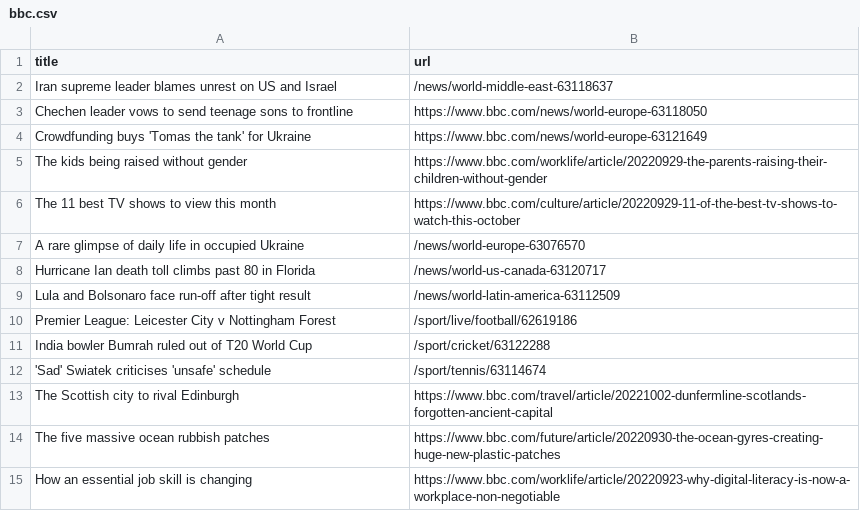
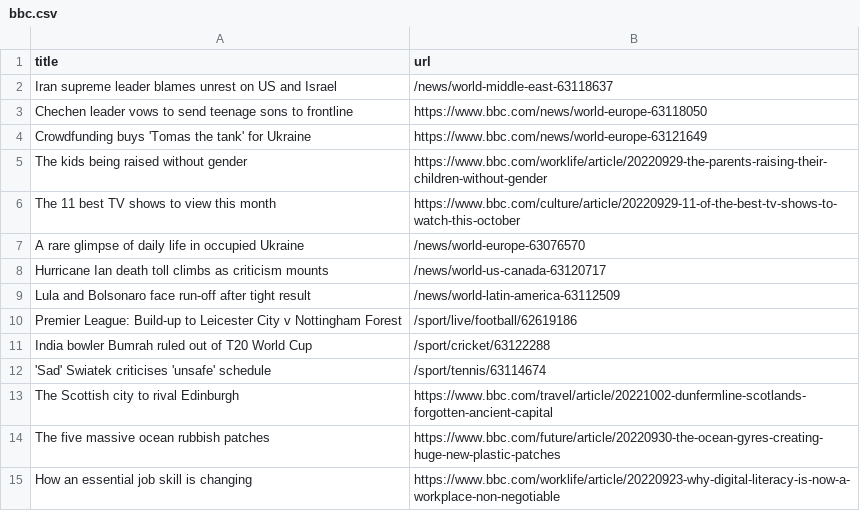
Before and after one commit to torythetortle/automatic-scraper-bbc, a CSV file: bbc.csv, drawn as a sheet; only a part is shown.

```diff
--- a/bbc.csv
+++ b/bbc.csv
@@ -7,5 +7,5 @@ The 11 best TV shows to view this month,https://www.bbc.com/culture/article/2022
 A rare glimpse of daily life in occupied Ukraine,/news/world-europe-63076570
-Hurricane Ian death toll climbs past 80 in Florida,/news/world-us-canada-63120717
+Hurricane Ian death toll climbs as criticism mounts,/news/world-us-canada-63120717
 Lula and Bolsonaro face run-off after tight result,/news/world-latin-america-63112509
-Premier League: Leicester City v Nottingham Forest,/sport/live/football/62619186
+Premier League: Build-up to Leicester City v Nottingham Forest,/sport/live/football/62619186
 India bowler Bumrah ruled out of T20 World Cup,/sport/cricket/63122288
```
